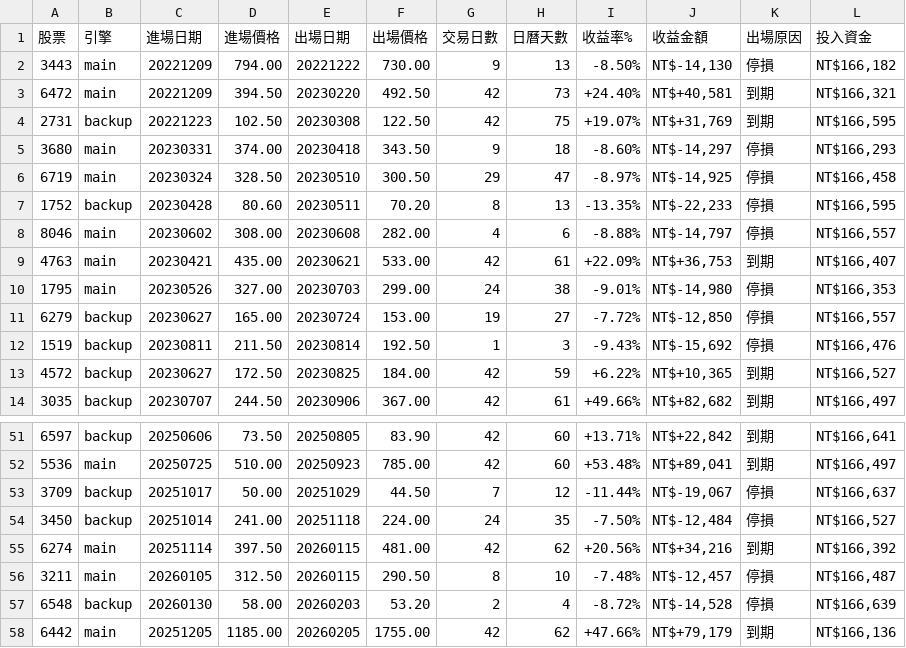
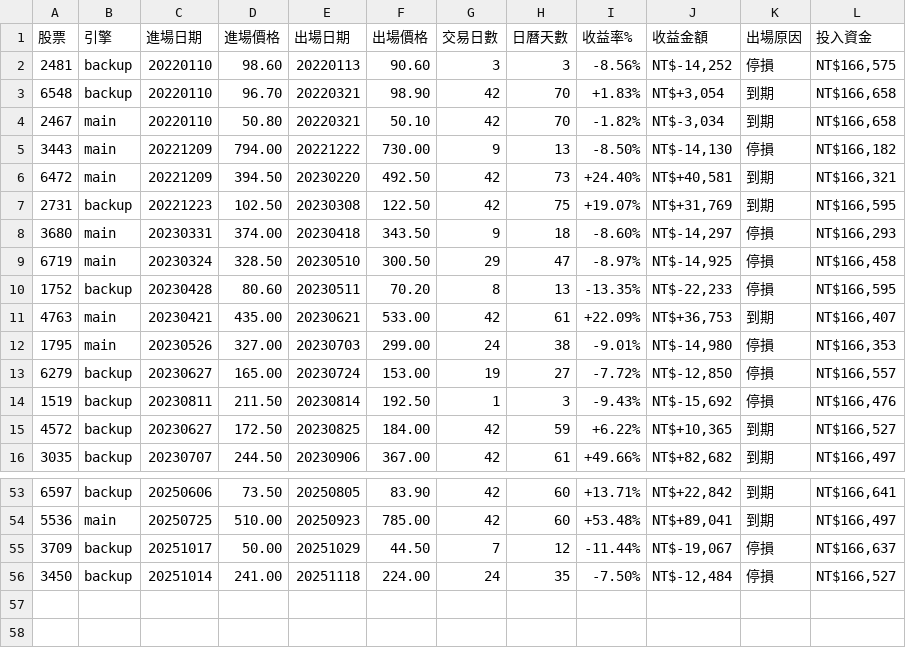
Before and after one commit to tm731531/stock-verify, a CSV file: tdcc-whale-accumulation/回測報告/2026-03-08-修正版/修正版_6週+3個持倉_全週期.csv, drawn as a sheet; only a part is shown, gaps mark what is left out.

```diff
--- a/tdcc-whale-accumulation/回測報告/2026-03-08-修正版/修正版_6週+3個持倉_全週期.csv
+++ b/tdcc-whale-accumulation/回測報告/2026-03-08-修正版/修正版_6週+3個持倉_全週期.csv
@@ -1,2 +1,5 @@
 股票,引擎,進場日期,進場價格,出場日期,出場價格,交易日數,日曆天數,收益率%,收益金額,出場原因,投入資金
+2481,backup,20220110,98.60,20220113,90.60,3,3,-8.56%,"NT$-14,252",停損,"NT$166,575"
+6548,backup,20220110,96.70,20220321,98.90,42,70,+1.83%,"NT$+3,054",到期,"NT$166,658"
+2467,main,20220110,50.80,20220321,50.10,42,70,-1.82%,"NT$-3,034",到期,"NT$166,658"
 3443,main,20221209,794.00,20221222,730.00,9,13,-8.50%,"NT$-14,130",停損,"NT$166,182"
@@ -7,3 +10,2 @@
 1752,backup,20230428,80.60,20230511,70.20,8,13,-13.35%,"NT$-22,233",停損,"NT$166,595"
-8046,main,20230602,308.00,20230608,282.00,4,6,-8.88%,"NT$-14,797",停損,"NT$166,557"
 4763,main,20230421,435.00,20230621,533.00,42,61,+22.09%,"NT$+36,753",到期,"NT$166,407"
@@ -54,5 +56 @@
 3450,backup,20251014,241.00,20251118,224.00,24,35,-7.50%,"NT$-12,484",停損,"NT$166,527"
-6274,main,20251114,397.50,20260115,481.00,42,62,+20.56%,"NT$+34,216",到期,"NT$166,392"
-3211,main,20260105,312.50,20260115,290.50,8,10,-7.48%,"NT$-12,457",停損,"NT$166,487"
-6548,backup,20260130,58.00,20260203,53.20,2,4,-8.72%,"NT$-14,528",停損,"NT$166,639"
-6442,main,20251205,1185.00,20260205,1755.00,42,62,+47.66%,"NT$+79,179",到期,"NT$166,136"
```
Also changed, not shown: tdcc-whale-accumulation/回測報告/2026-03-08-修正版/修正版_6週+6個持倉_全週期.csv, tdcc-whale-accumulation/回測報告/2026-03-08-修正版/修正版_90天+3個持倉_全週期.csv, 4 other files.
